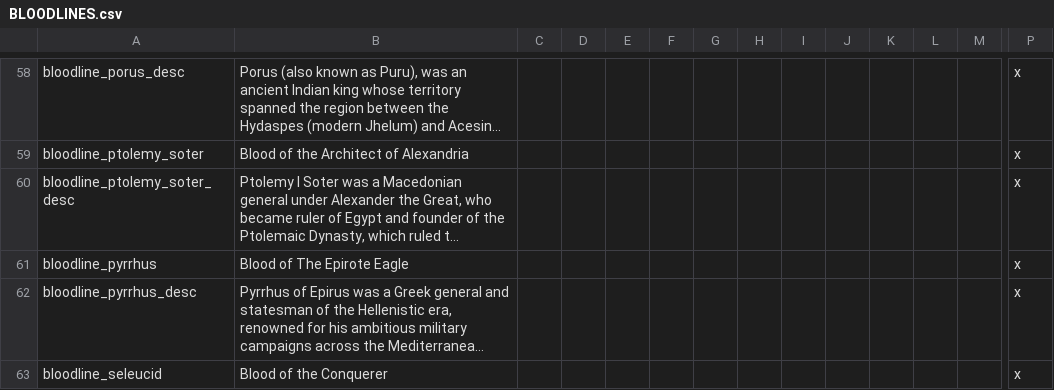
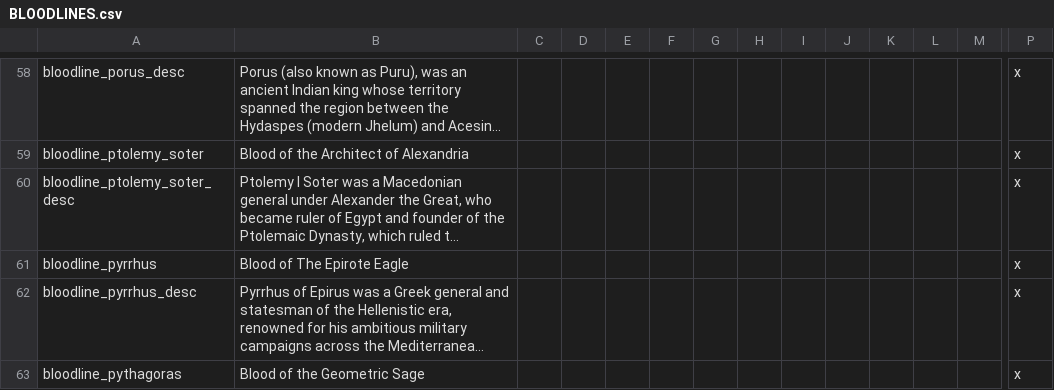
Before and after one commit to tannerflick4/Diadochi-Kings-Revival, a CSV file: Diadochi Kings/localisation/BLOODLINES.csv, drawn as a sheet; only a part is shown, gaps mark what is left out; the shorter side is filled out with more unchanged rows; long unchanged cells end in …; rows hold the shown columns only; the diff covers the shown part only; the diff names each change by its address in the sheet, - before the commit and + after, or states it on an @@ line.

Commit message:
Nicknames Update 3
Finished adding Roman Cognomen and Agnomen
Added new bloodline for Pythagoras

```diff
--- a/Diadochi Kings/localisation/BLOODLINES.csv
+++ b/Diadochi Kings/localisation/BLOODLINES.csv
+row 63: bloodline_pythagoras | Blood of the Geometric Sage |  |  |  |  |  |  |  |  |  |  |  | x
```
Also changed, not shown: 1 added row elsewhere in this file, Diadochi Kings/localisation/NICKNAMES.csv, 11 other files.
